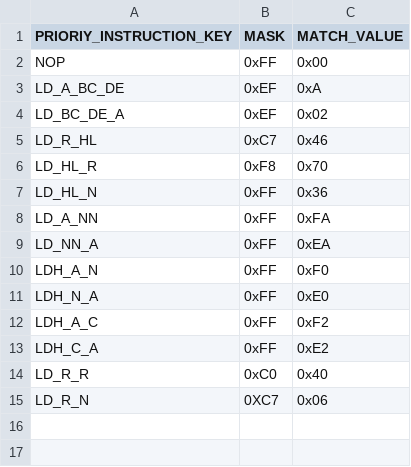
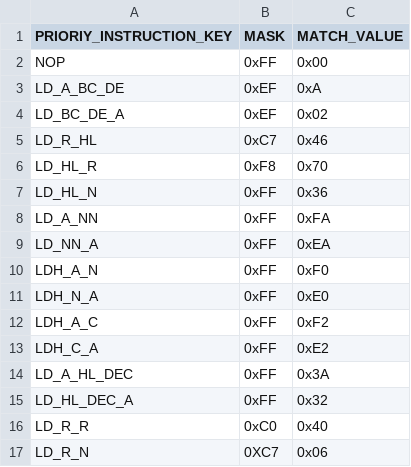
Before and after one commit to jiayeli-hualien/lotus-gbemu, a CSV file: src/lib/include/decode_table.csv, drawn as a sheet; the diff names each change by its address in the sheet, - before the commit and + after, or states it on an @@ line.

```diff
--- a/src/lib/include/decode_table.csv
+++ b/src/lib/include/decode_table.csv
+row 14: LD_A_HL_DEC | 0xFF | 0x3A
+row 15: LD_HL_DEC_A | 0xFF | 0x32
```
Also changed, not shown: src/lib/include/instruction_table.csv, 2 other files.
